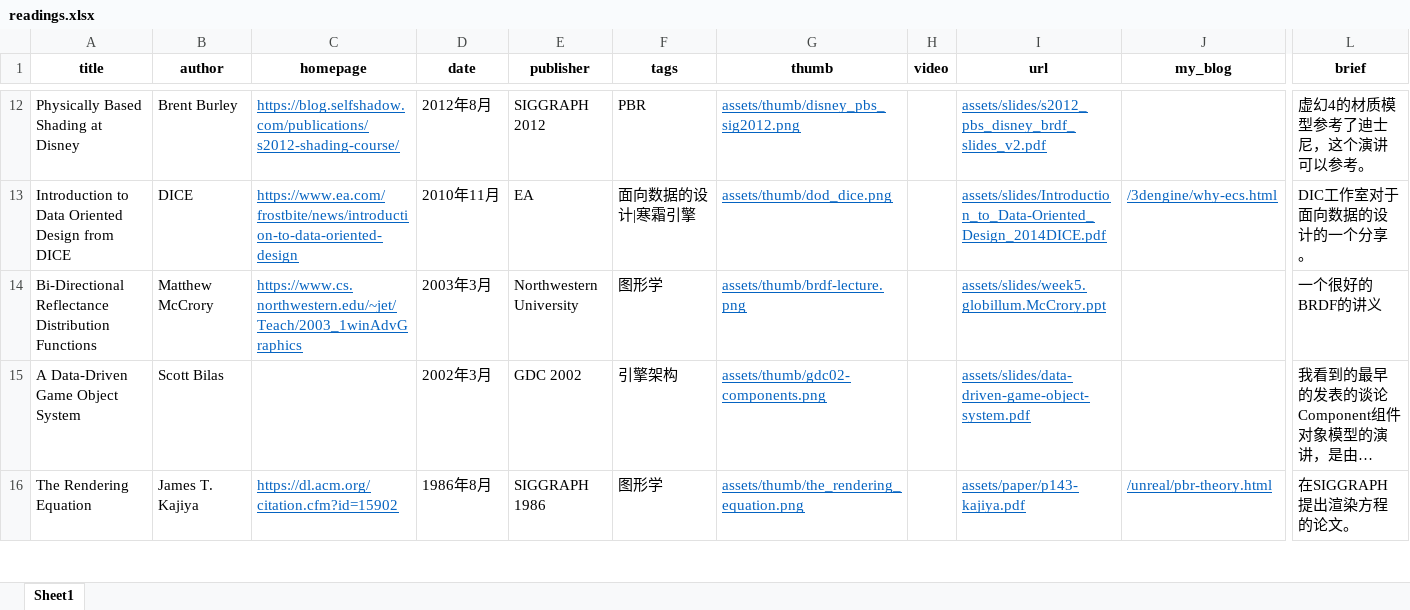
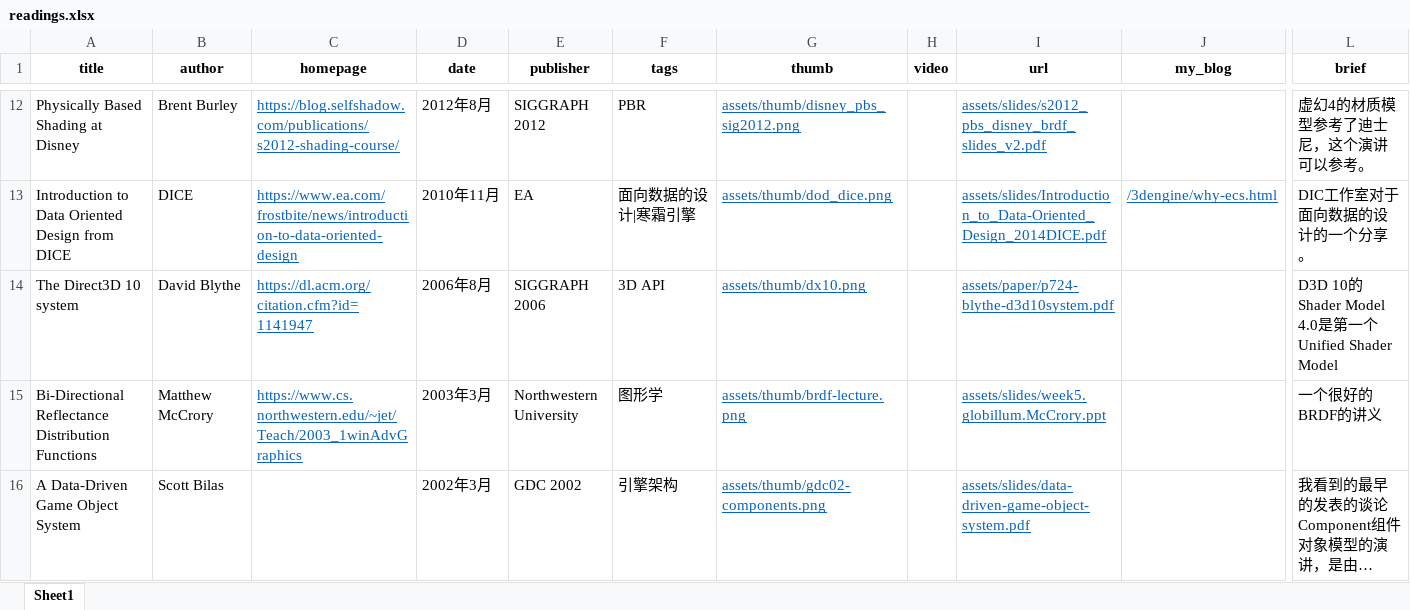
Before and after one commit to neil3d/neil3d.github.io, an Excel workbook: reading/readings.xlsx, sheet Sheet1, drawn as a sheet; only a part is shown, gaps mark what is left out; the shorter side is filled out with more unchanged rows; long unchanged cells end in …; values as stored, in another font and other column widths than the file's, no borders; table styles not drawn; rows hold the shown columns only; the diff names each change by its address in the sheet, - before the commit and + after, or states it on an @@ line.

Commit message:
add d3d 10 system paper

```diff
--- a/reading/readings.xlsx (sheet Sheet1)
+++ b/reading/readings.xlsx (sheet Sheet1)
+row 14: The Direct3D 10 system | David Blythe | https://dl.acm.org/citation.cfm?id=1141947 | 2006年8月 | SIGGRAPH 2006 | 3D API | assets/thumb/dx10.png |  | assets/paper/p724-blythe-d3d10system.pdf |  | D3D 10的Shader Model 4.0是第一个Unified Shader Model
```
Also changed, not shown: 3 other files.
